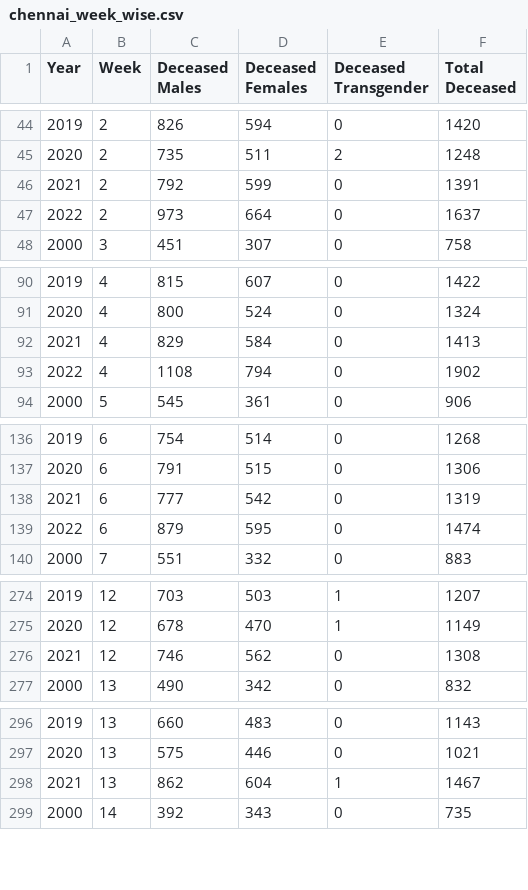
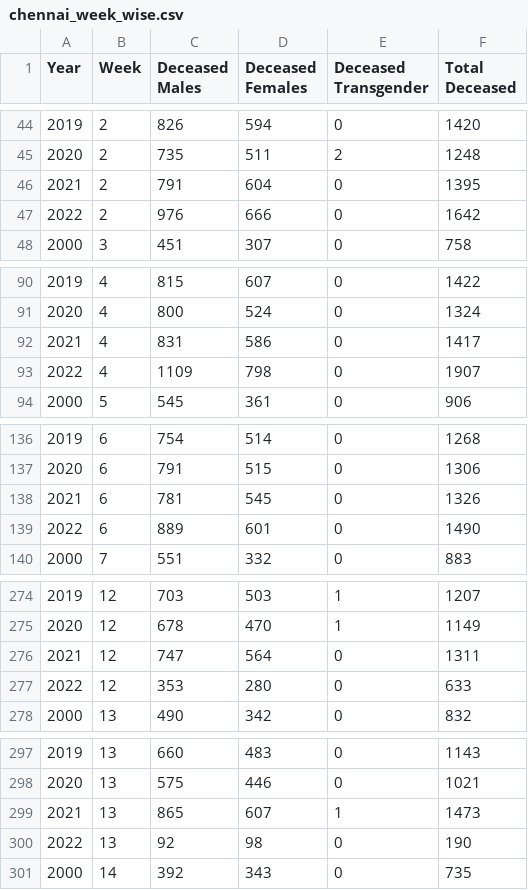
Before and after one commit to elseasama/Indian-cities-births-and-deaths, a CSV file: Chennai/chennai_week_wise.csv, drawn as a sheet; only a part is shown, gaps mark what is left out; the diff covers the shown part only.

Commit message:
update monthly and weekly mortality data

```diff
--- a/Chennai/chennai_week_wise.csv
+++ b/Chennai/chennai_week_wise.csv
@@ -45,4 +45,4 @@ Year,Week,Deceased Males,Deceased Females,Deceased Transgender,Total Deceased
 2020,2,735,511,2,1248
-2021,2,792,599,0,1391
-2022,2,973,664,0,1637
+2021,2,791,604,0,1395
+2022,2,976,666,0,1642
 2000,3,451,307,0,758
@@ -91,4 +91,4 @@ Year,Week,Deceased Males,Deceased Females,Deceased Transgender,Total Deceased
 2020,4,800,524,0,1324
-2021,4,829,584,0,1413
-2022,4,1108,794,0,1902
+2021,4,831,586,0,1417
+2022,4,1109,798,0,1907
 2000,5,545,361,0,906
@@ -137,4 +137,4 @@ Year,Week,Deceased Males,Deceased Females,Deceased Transgender,Total Deceased
 2020,6,791,515,0,1306
-2021,6,777,542,0,1319
-2022,6,879,595,0,1474
+2021,6,781,545,0,1326
+2022,6,889,601,0,1490
 2000,7,551,332,0,883
@@ -275,3 +275,4 @@ Year,Week,Deceased Males,Deceased Females,Deceased Transgender,Total Deceased
 2020,12,678,470,1,1149
-2021,12,746,562,0,1308
+2021,12,747,564,0,1311
+2022,12,353,280,0,633
 2000,13,490,342,0,832
@@ -297,3 +298,4 @@ Year,Week,Deceased Males,Deceased Females,Deceased Transgender,Total Deceased
 2020,13,575,446,0,1021
-2021,13,862,604,1,1467
+2021,13,865,607,1,1473
+2022,13,92,98,0,190
 2000,14,392,343,0,735
```
Also changed, not shown: 153 edited cells elsewhere in this file, Chennai/chennai_month_wise.csv.
